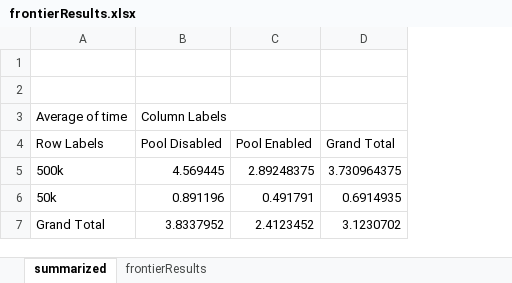
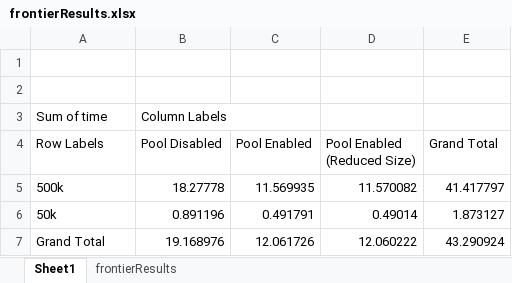
Before and after one commit to matthew-mccall/omega_h-kokkos-mempool-paper, an Excel workbook: frontierResults.xlsx, sheet Sheet1, drawn as a sheet; values as stored, in another font and other column widths than the file's, no borders; charts and pictures not drawn; addresses are those after the commit; the diff names each change by its address in the sheet, - before the commit and + after, or states it on an @@ line.

Commit message:
Added case where pool was smaller than required

```diff
--- a/frontierResults.xlsx (sheet Sheet1)
+++ b/frontierResults.xlsx (sheet Sheet1)
-sheet tab: summarized
+sheet tab: Sheet1
+column D (Pool Enabled (Reduced Size)), rows 5-7: 11.570082 | 0.49014 | 12.060222
-A3 (Row Labels): Average of time
+A3 (Row Labels): Sum of time
-B5 (Pool Disabled): 4.569445
+B5 (Pool Disabled): 18.27778
-C5 (Pool Enabled): 2.89248375
+C5 (Pool Enabled): 11.569935
-E5 (Grand Total): 3.730964375
+E5 (Grand Total): 41.417797
-E6 (Grand Total): 0.6914935
+E6 (Grand Total): 1.873127
-B7 (Pool Disabled): 3.8337952
+B7 (Pool Disabled): 19.168976
-C7 (Pool Enabled): 2.4123452
+C7 (Pool Enabled): 12.061726
-E7 (Grand Total): 3.1230702
+E7 (Grand Total): 43.290924
```
Also changed, not shown: sheet frontierResults, charts or pictures, 3 other files.
